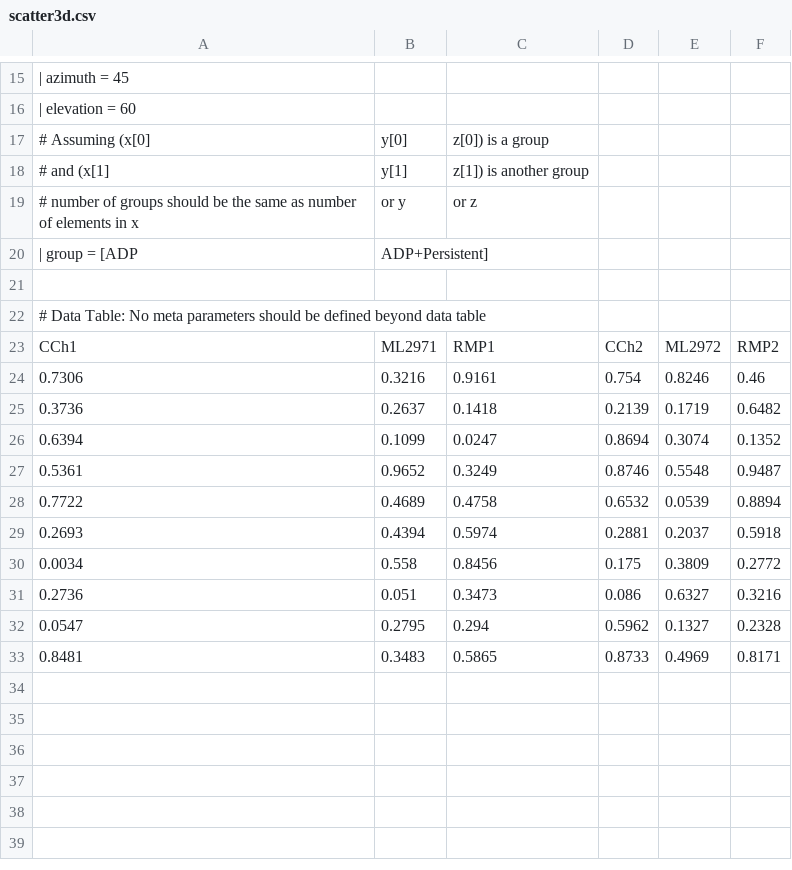
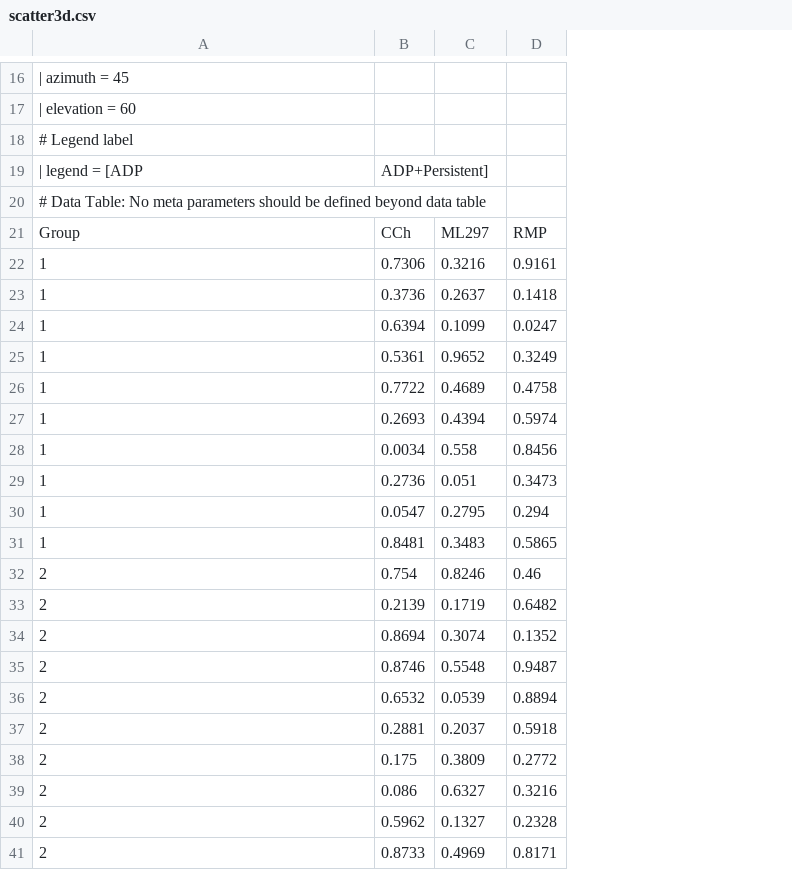
Before and after one commit to sapphire008/Python, a CSV file: Plots/example/scatter3d.csv, drawn as a sheet; only a part is shown, gaps mark what is left out; removed rows and columns are numbered as before the commit, all else as after; the diff covers the shown part only; the diff names each change by its address in the sheet, - before the commit and + after, or states it on an @@ line.

```diff
--- a/Plots/example/scatter3d.csv
+++ b/Plots/example/scatter3d.csv
-column B, row 17: y[0]; rows 24-33: 0.3216 | 0.2637 | 0.1099 | 0.9652 | 0.4689 | 0.4394 | 0.558 | 0.051 | 0.2795 | 0.3483
-column C, row 17: z[0]) is a group; rows 24-33: 0.9161 | 0.1418 | 0.0247 | 0.3249 | 0.4758 | 0.5974 | 0.8456 | 0.3473 | 0.294 | 0.5865
-A18: # Assuming (x[0]
+A18: # Legend label
-row 18: # and (x[1] | y[1] | z[1]) is another group
-row 19: # number of groups should be the same as number of elements in x | or y | or z
-row 20: | group = [ADP | ADP+Persistent]
-row 19: (empty)
+row 19: | legend = [ADP | ADP+Persistent]
-row 23: CCh1 | ML2971 | RMP1 | CCh2 | ML2972 | RMP2
+row 21: Group | CCh | ML297 | RMP
+row 22: 1 | 0.7306 | 0.3216 | 0.9161
+row 23: 1 | 0.3736 | 0.2637 | 0.1418
+row 24: 1 | 0.6394 | 0.1099 | 0.0247
+row 25: 1 | 0.5361 | 0.9652 | 0.3249
+row 26: 1 | 0.7722 | 0.4689 | 0.4758
+row 27: 1 | 0.2693 | 0.4394 | 0.5974
+row 28: 1 | 0.0034 | 0.558 | 0.8456
+row 29: 1 | 0.2736 | 0.051 | 0.3473
+row 30: 1 | 0.0547 | 0.2795 | 0.294
+row 31: 1 | 0.8481 | 0.3483 | 0.5865
-A32: 0.7306
+A32: 2
-A33: 0.3736
+A33: 2
-A34: 0.6394
+A34: 2
-A35: 0.5361
+A35: 2
-A36: 0.7722
+A36: 2
-A37: 0.2693
+A37: 2
-A38: 0.0034
+A38: 2
-A39: 0.2736
+A39: 2
-A40: 0.0547
+A40: 2
-A41: 0.8481
+A41: 2
```
Also changed, not shown: 1 added row and 5 edited cells elsewhere in this file, Plots/example/barplot.csv, Plots/example/scatter.csv, 9 other files.
